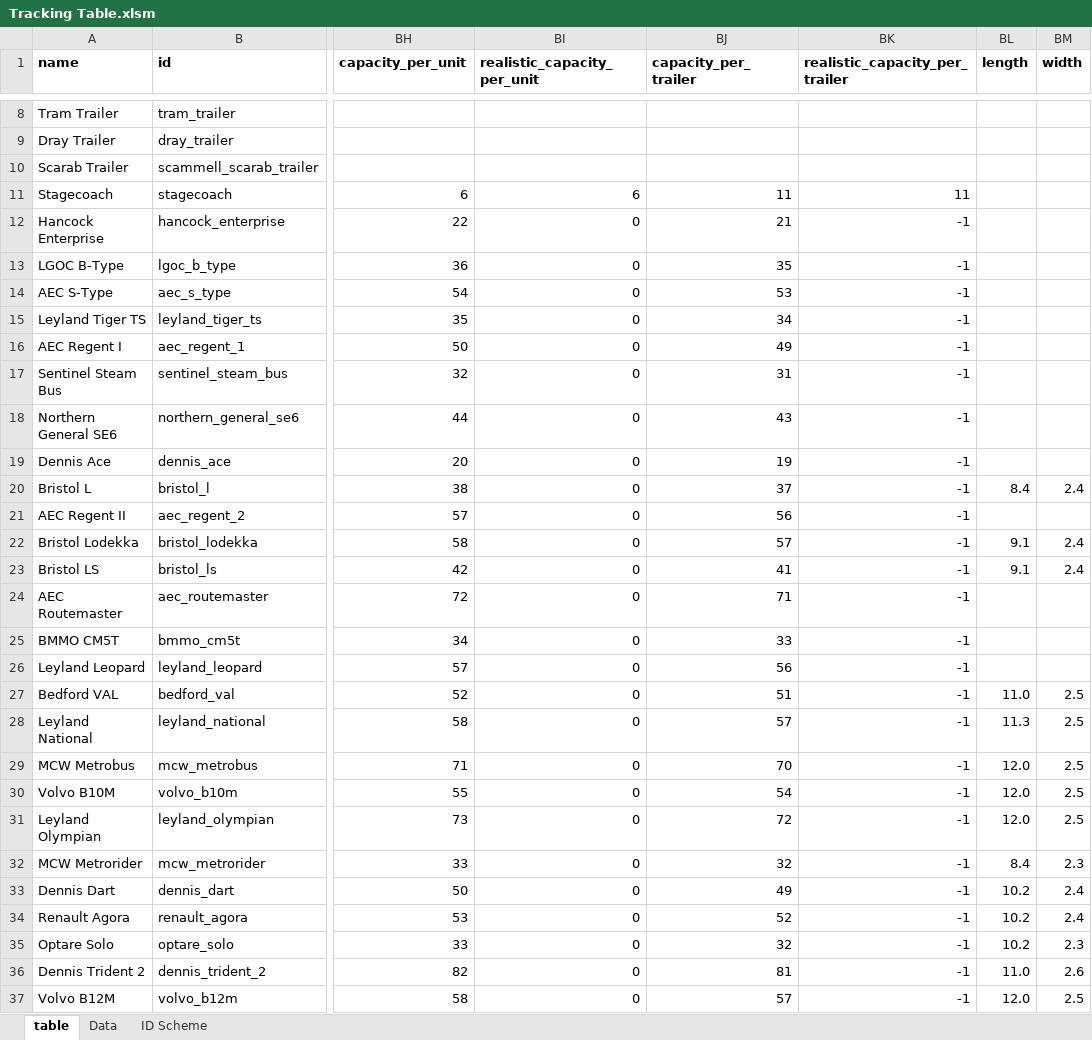
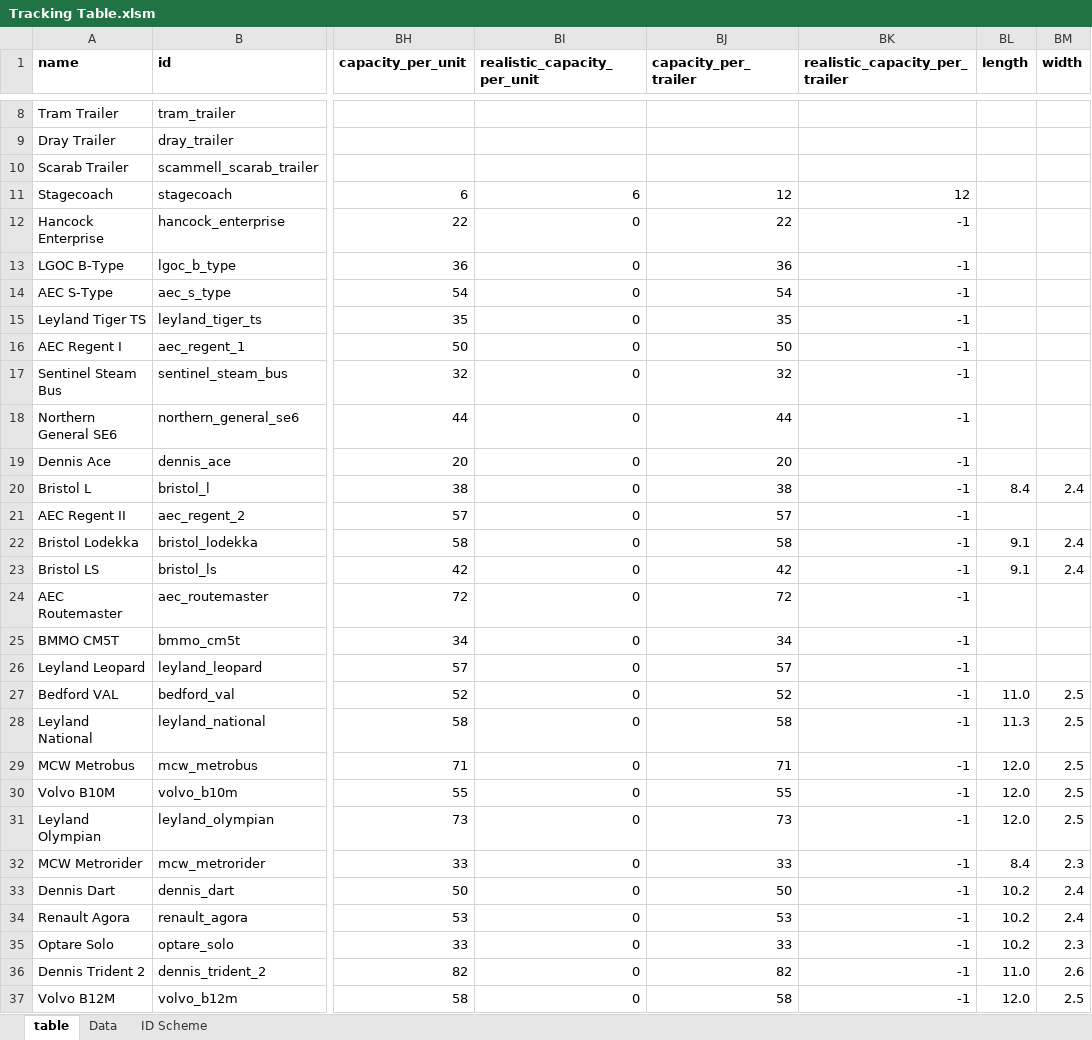
Before and after one commit to mattkimber/timberwolfs_road_vehicles, an Excel workbook: Tracking Table.xlsm, sheet table, drawn as a sheet; only a part is shown, gaps mark what is left out; values as stored, in another font and other column widths than the file's, no borders; conditional formats not drawn; the diff covers the shown part only; the diff names each change by its address in the sheet, - before the commit and + after, or states it on an @@ line.

Commit message:
Fix 65k capacity bug and add FIRS steeltown cargo

```diff
--- a/Tracking Table.xlsm (sheet table)
+++ b/Tracking Table.xlsm (sheet table)
-BJ11 (capacity_per_trailer): 11
+BJ11 (capacity_per_trailer): 12
-BK11 (realistic_capacity_per_trailer): 11
+BK11 (realistic_capacity_per_trailer): 12
-BJ12 (capacity_per_trailer): 21
+BJ12 (capacity_per_trailer): 22
-BJ13 (capacity_per_trailer): 35
+BJ13 (capacity_per_trailer): 36
-BJ14 (capacity_per_trailer): 53
+BJ14 (capacity_per_trailer): 54
-BJ15 (capacity_per_trailer): 34
+BJ15 (capacity_per_trailer): 35
-BJ16 (capacity_per_trailer): 49
+BJ16 (capacity_per_trailer): 50
-BJ17 (capacity_per_trailer): 31
+BJ17 (capacity_per_trailer): 32
-BJ18 (capacity_per_trailer): 43
+BJ18 (capacity_per_trailer): 44
-BJ19 (capacity_per_trailer): 19
+BJ19 (capacity_per_trailer): 20
-BJ20 (capacity_per_trailer): 37
+BJ20 (capacity_per_trailer): 38
-BJ21 (capacity_per_trailer): 56
+BJ21 (capacity_per_trailer): 57
-BJ22 (capacity_per_trailer): 57
+BJ22 (capacity_per_trailer): 58
-BJ23 (capacity_per_trailer): 41
+BJ23 (capacity_per_trailer): 42
-BJ24 (capacity_per_trailer): 71
+BJ24 (capacity_per_trailer): 72
-BJ25 (capacity_per_trailer): 33
+BJ25 (capacity_per_trailer): 34
-BJ26 (capacity_per_trailer): 56
+BJ26 (capacity_per_trailer): 57
-BJ27 (capacity_per_trailer): 51
+BJ27 (capacity_per_trailer): 52
-BJ28 (capacity_per_trailer): 57
+BJ28 (capacity_per_trailer): 58
-BJ29 (capacity_per_trailer): 70
+BJ29 (capacity_per_trailer): 71
-BJ30 (capacity_per_trailer): 54
+BJ30 (capacity_per_trailer): 55
-BJ31 (capacity_per_trailer): 72
+BJ31 (capacity_per_trailer): 73
-BJ32 (capacity_per_trailer): 32
+BJ32 (capacity_per_trailer): 33
-BJ33 (capacity_per_trailer): 49
+BJ33 (capacity_per_trailer): 50
-BJ34 (capacity_per_trailer): 52
+BJ34 (capacity_per_trailer): 53
-BJ35 (capacity_per_trailer): 32
+BJ35 (capacity_per_trailer): 33
-BJ36 (capacity_per_trailer): 81
+BJ36 (capacity_per_trailer): 82
-BJ37 (capacity_per_trailer): 57
+BJ37 (capacity_per_trailer): 58
```
Also changed, not shown: 142 edited cells elsewhere in this sheet, formulas that keep their value, 6 other files.
